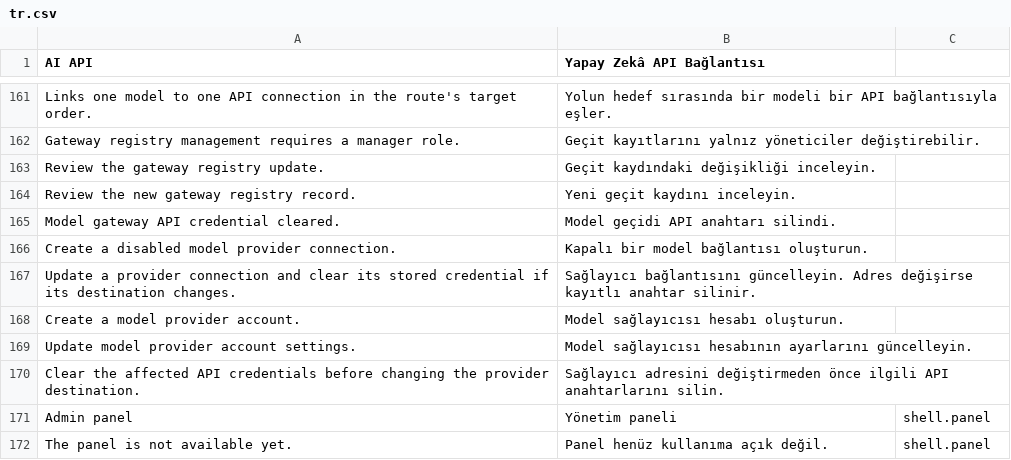
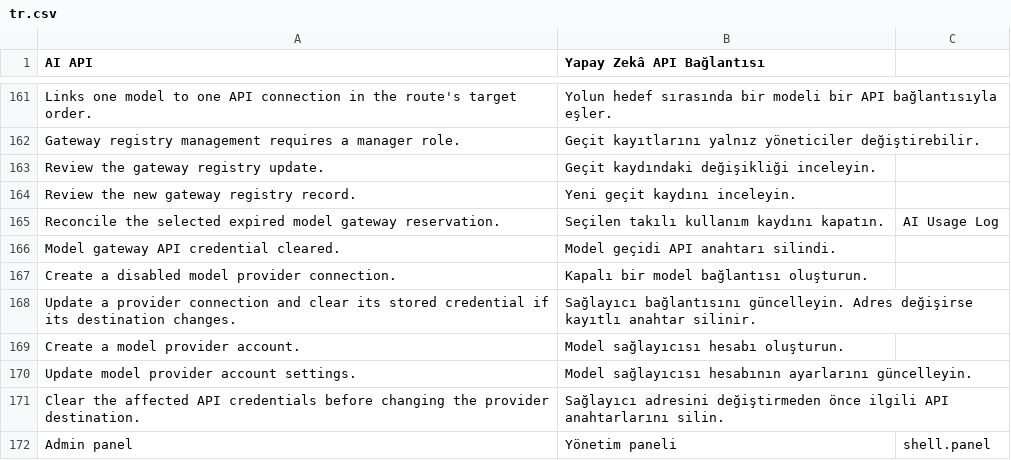
Before and after one commit to karacaismail/frappesetup, a CSV file: backend/apps/platform_core/platform_core/translations/tr.csv, drawn as a sheet; only a part is shown, gaps mark what is left out; the shorter side is filled out with more unchanged rows; the diff names each change by its address in the sheet, - before the commit and + after, or states it on an @@ line.

```diff
--- a/backend/apps/platform_core/platform_core/translations/tr.csv
+++ b/backend/apps/platform_core/platform_core/translations/tr.csv
+row 165: Reconcile the selected expired model gateway reservation. | Seçilen takılı kullanım kaydını kapatın. | AI Usage Log
```
Also changed, not shown: 7 other files.
